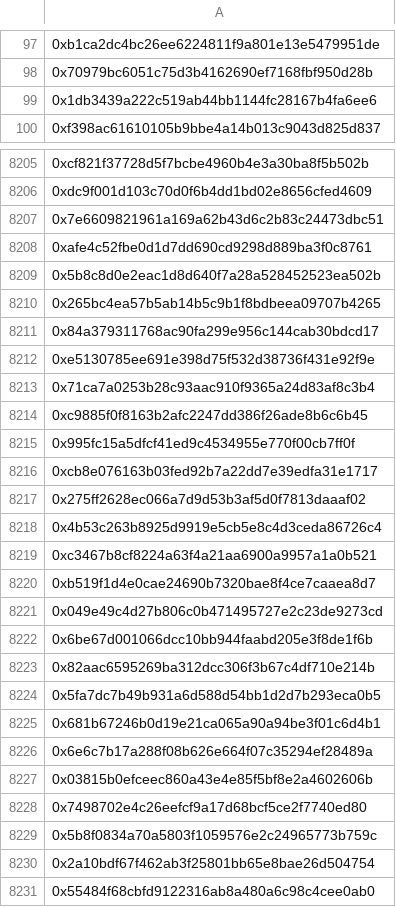
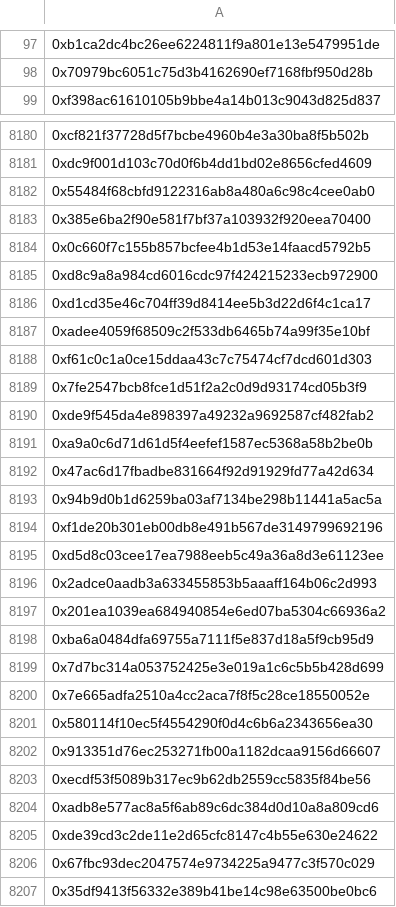
Before and after one commit to Stake-Cat/Solo-Stakers, a CSV file: Solo-Stakers/Solo-Stakers-A.csv, drawn as a sheet; only a part is shown, gaps mark what is left out; the shorter side is filled out with more unchanged rows; the diff covers the shown part only.

```diff
--- a/Solo-Stakers/Solo-Stakers-A.csv
+++ b/Solo-Stakers/Solo-Stakers-A.csv
@@ -98,3 +98,2 @@
 0x70979bc6051c75d3b4162690ef7168fbf950d28b
-0x1db3439a222c519ab44bb1144fc28167b4fa6ee6
 0xf398ac61610105b9bbe4a14b013c9043d825d837
@@ -8206,26 +8181,2 @@
 0xdc9f001d103c70d0f6b4dd1bd02e8656cfed4609
-0x7e6609821961a169a62b43d6c2b83c24473dbc51
-0xafe4c52fbe0d1d7dd690cd9298d889ba3f0c8761
-0x5b8c8d0e2eac1d8d640f7a28a528452523ea502b
-0x265bc4ea57b5ab14b5c9b1f8bdbeea09707b4265
-0x84a379311768ac90fa299e956c144cab30bdcd17
-0xe5130785ee691e398d75f532d38736f431e92f9e
-0x71ca7a0253b28c93aac910f9365a24d83af8c3b4
-0xc9885f0f8163b2afc2247dd386f26ade8b6c6b45
-0x995fc15a5dfcf41ed9c4534955e770f00cb7ff0f
-0xcb8e076163b03fed92b7a22dd7e39edfa31e1717
-0x275ff2628ec066a7d9d53b3af5d0f7813daaaf02
-0x4b53c263b8925d9919e5cb5e8c4d3ceda86726c4
-0xc3467b8cf8224a63f4a21aa6900a9957a1a0b521
-0xb519f1d4e0cae24690b7320bae8f4ce7caaea8d7
-0x049e49c4d27b806c0b471495727e2c23de9273cd
-0x6be67d001066dcc10bb944faabd205e3f8de1f6b
-0x82aac6595269ba312dcc306f3b67c4df710e214b
-0x5fa7dc7b49b931a6d588d54bb1d2d7b293eca0b5
-0x681b67246b0d19e21ca065a90a94be3f01c6d4b1
-0x6e6c7b17a288f08b626e664f07c35294ef28489a
-0x03815b0efceec860a43e4e85f5bf8e2a4602606b
-0x7498702e4c26eefcf9a17d68bcf5ce2f7740ed80
-0x5b8f0834a70a5803f1059576e2c24965773b759c
-0x2a10bdf67f462ab3f25801bb65e8bae26d504754
 0x55484f68cbfd9122316ab8a480a6c98c4cee0ab0
```
Also changed, not shown: 6 added rows and 41 removed rows elsewhere in this file, 6 other files.
